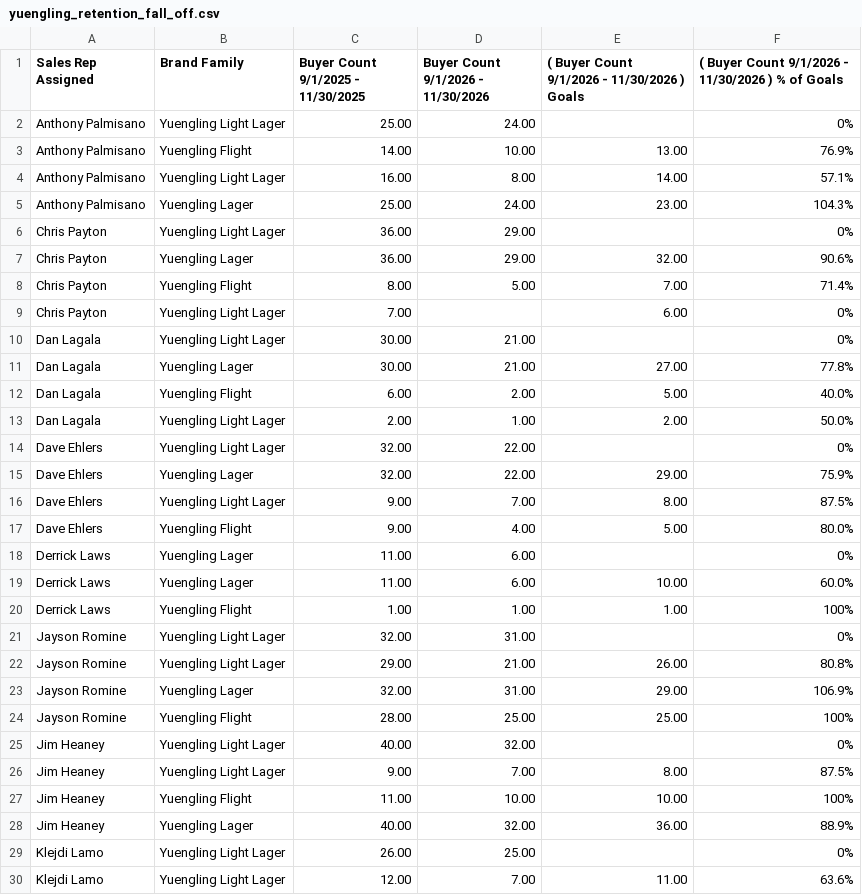
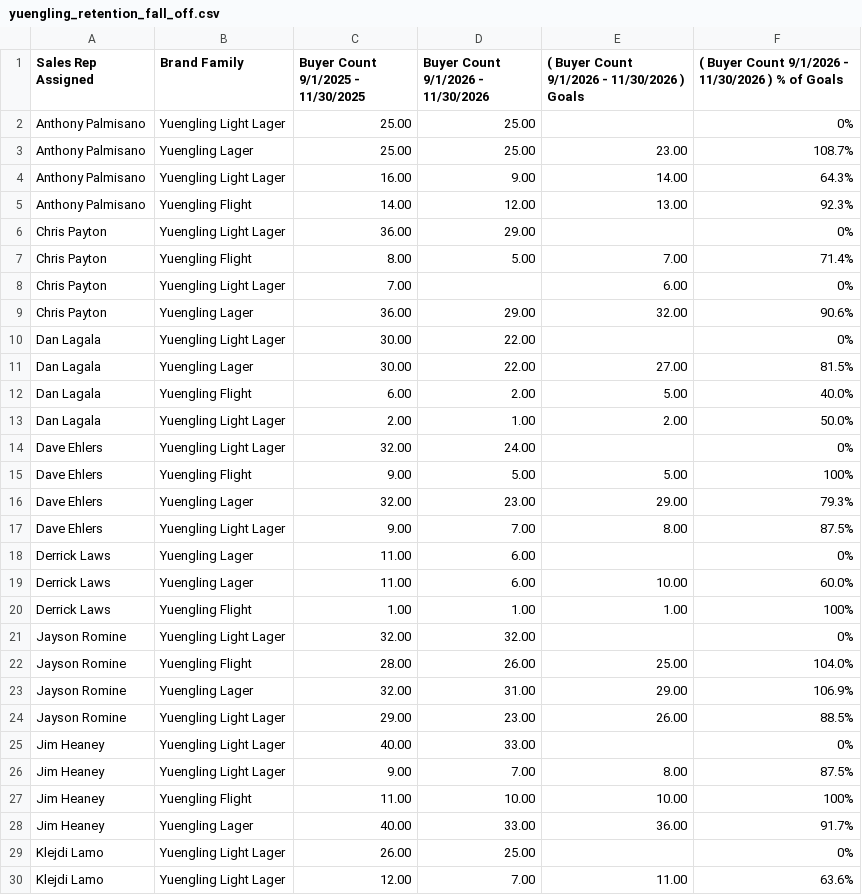
Before and after one commit to gavinsharkey5/Kohler-Dist-Master-Dashboard, a CSV file: incentive-tracking/data/yuengling_retention_fall_off.csv, drawn as a sheet; only a part is shown; the diff covers the shown part only.

```diff
--- a/incentive-tracking/data/yuengling_retention_fall_off.csv
+++ b/incentive-tracking/data/yuengling_retention_fall_off.csv
@@ -1,18 +1,18 @@
 Sales Rep Assigned,Brand Family,Buyer Count   9/1/2025 - 11/30/2025,Buyer Count   9/1/2026 - 11/30/2026,( Buyer Count   9/1/2026 - 11/30/2026 ) Goals,( Buyer Count   9/1/2026 - 11/30/2026 ) % of Goals
-Anthony Palmisano,Yuengling Light Lager,25.00,24.00,,0%
-Anthony Palmisano,Yuengling Flight,14.00,10.00,13.00,76.9%
-Anthony Palmisano,Yuengling Light Lager,16.00,8.00,14.00,57.1%
-Anthony Palmisano,Yuengling Lager,25.00,24.00,23.00,104.3%
+Anthony Palmisano,Yuengling Light Lager,25.00,25.00,,0%
+Anthony Palmisano,Yuengling Lager,25.00,25.00,23.00,108.7%
+Anthony Palmisano,Yuengling Light Lager,16.00,9.00,14.00,64.3%
+Anthony Palmisano,Yuengling Flight,14.00,12.00,13.00,92.3%
 Chris Payton,Yuengling Light Lager,36.00,29.00,,0%
-Chris Payton,Yuengling Lager,36.00,29.00,32.00,90.6%
 Chris Payton,Yuengling Flight,8.00,5.00,7.00,71.4%
 Chris Payton,Yuengling Light Lager,7.00,,6.00,0%
-Dan Lagala,Yuengling Light Lager,30.00,21.00,,0%
-Dan Lagala,Yuengling Lager,30.00,21.00,27.00,77.8%
+Chris Payton,Yuengling Lager,36.00,29.00,32.00,90.6%
+Dan Lagala,Yuengling Light Lager,30.00,22.00,,0%
+Dan Lagala,Yuengling Lager,30.00,22.00,27.00,81.5%
 Dan Lagala,Yuengling Flight,6.00,2.00,5.00,40.0%
 Dan Lagala,Yuengling Light Lager,2.00,1.00,2.00,50.0%
-Dave Ehlers,Yuengling Light Lager,32.00,22.00,,0%
-Dave Ehlers,Yuengling Lager,32.00,22.00,29.00,75.9%
+Dave Ehlers,Yuengling Light Lager,32.00,24.00,,0%
+Dave Ehlers,Yuengling Flight,9.00,5.00,5.00,100%
+Dave Ehlers,Yuengling Lager,32.00,23.00,29.00,79.3%
 Dave Ehlers,Yuengling Light Lager,9.00,7.00,8.00,87.5%
-Dave Ehlers,Yuengling Flight,9.00,4.00,5.00,80.0%
 Derrick Laws,Yuengling Lager,11.00,6.00,,0%
@@ -20,10 +20,10 @@ Derrick Laws,Yuengling Lager,11.00,6.00,10.00,60.0%
 Derrick Laws,Yuengling Flight,1.00,1.00,1.00,100%
-Jayson Romine,Yuengling Light Lager,32.00,31.00,,0%
-Jayson Romine,Yuengling Light Lager,29.00,21.00,26.00,80.8%
+Jayson Romine,Yuengling Light Lager,32.00,32.00,,0%
+Jayson Romine,Yuengling Flight,28.00,26.00,25.00,104.0%
 Jayson Romine,Yuengling Lager,32.00,31.00,29.00,106.9%
-Jayson Romine,Yuengling Flight,28.00,25.00,25.00,100%
-Jim Heaney,Yuengling Light Lager,40.00,32.00,,0%
+Jayson Romine,Yuengling Light Lager,29.00,23.00,26.00,88.5%
+Jim Heaney,Yuengling Light Lager,40.00,33.00,,0%
 Jim Heaney,Yuengling Light Lager,9.00,7.00,8.00,87.5%
 Jim Heaney,Yuengling Flight,11.00,10.00,10.00,100%
-Jim Heaney,Yuengling Lager,40.00,32.00,36.00,88.9%
+Jim Heaney,Yuengling Lager,40.00,33.00,36.00,91.7%
 Klejdi Lamo,Yuengling Light Lager,26.00,25.00,,0%
```
Also changed, not shown: 4 added rows, 4 removed rows, 2 moved rows and 8 edited cells elsewhere in this file, incentive-tracking/data/fall_seasonal_sd.csv, incentive-tracking/data/path_to_victory_sd.csv, 7 other files.
